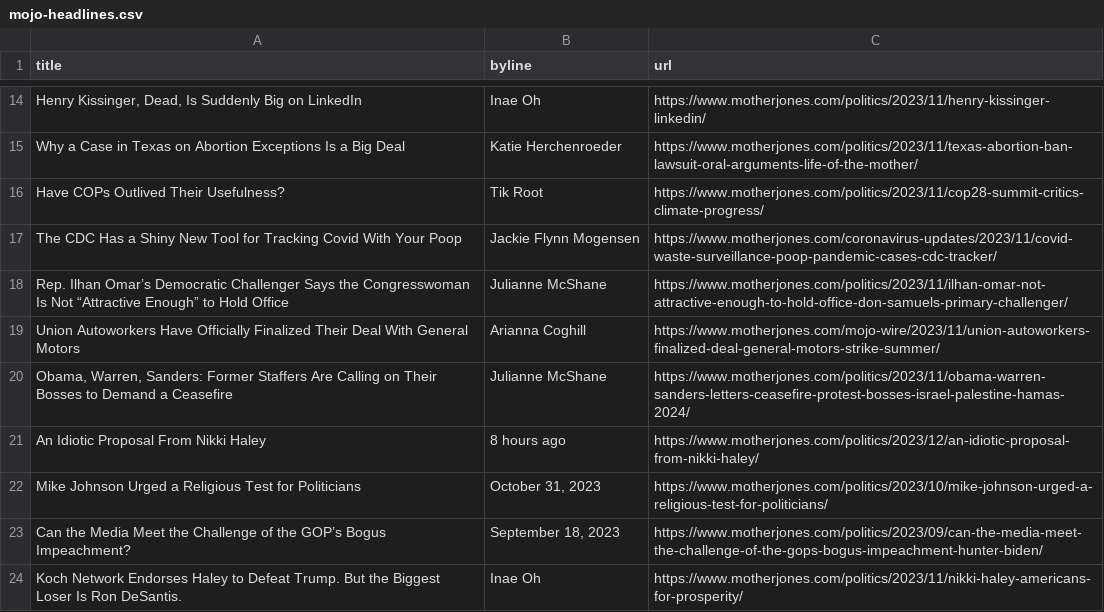
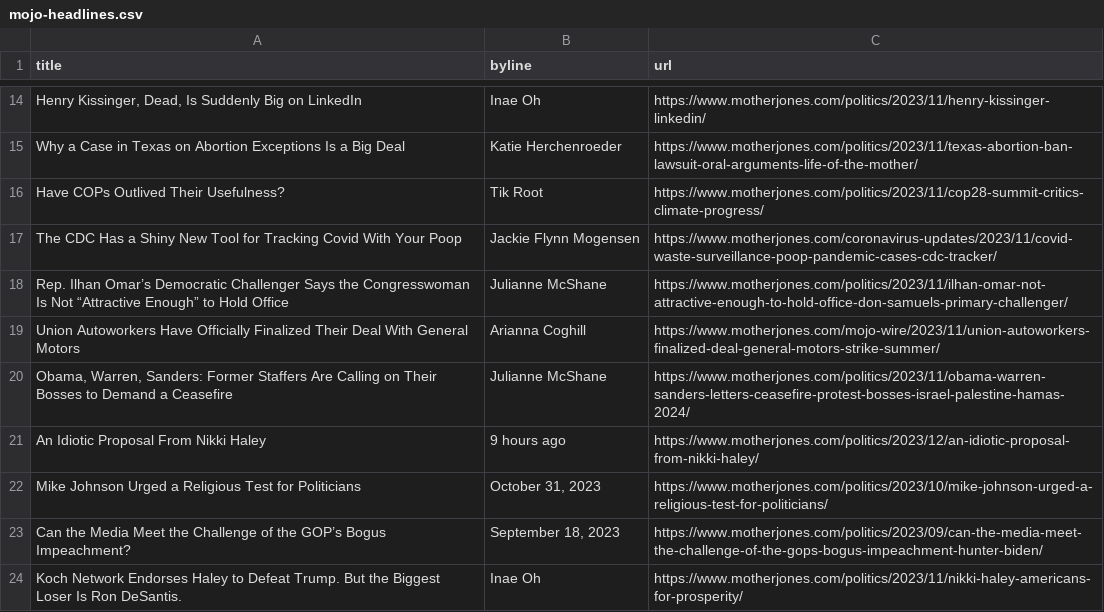
Before and after one commit to abslede/autoscraper, a CSV file: mojo-headlines.csv, drawn as a sheet; only a part is shown, gaps mark what is left out.

```diff
--- a/mojo-headlines.csv
+++ b/mojo-headlines.csv
@@ -20,3 +20,3 @@ Union Autoworkers Have Officially Finalized Their Deal With General Motors,Arian
 "Obama, Warren, Sanders: Former Staffers Are Calling on Their Bosses to Demand a Ceasefire",Julianne McShane,https://www.motherjones.com/politics/2023/11/obama-warren-sanders-letters-ceasefire-protest-bosses-israel-palestine-hamas-2024/
-An Idiotic Proposal From Nikki Haley,8 hours ago,https://www.motherjones.com/politics/2023/12/an-idiotic-proposal-from-nikki-haley/
+An Idiotic Proposal From Nikki Haley,9 hours ago,https://www.motherjones.com/politics/2023/12/an-idiotic-proposal-from-nikki-haley/
 Mike Johnson Urged a Religious Test for Politicians,"October 31, 2023",https://www.motherjones.com/politics/2023/10/mike-johnson-urged-a-religious-test-for-politicians/
```
